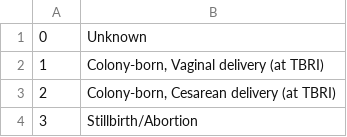
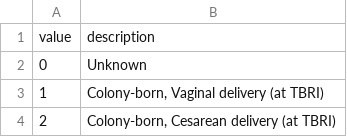
Before and after one commit to LabKey/snprcEHRModules, a TSV file: snprc_ehr/resources/data/acquisitionType.tsv (was snprc_ehr/resources/data/acquistionType.tsv), drawn as a sheet; only a part is shown; the shorter side is filled out with more unchanged rows.

Commit message:
snprc_ehr - updated look up values; cleaned up spelling

```diff
--- a/snprc_ehr/resources/data/acquistionType.tsv
+++ b/snprc_ehr/resources/data/acquisitionType.tsv
@@ -1 +1,2 @@
+value	description
 0	Unknown
```
Also changed, not shown: snprc_ehr/resources/data/id_type.tsv, snprc_ehr/resources/data/lookup_sets.tsv, 2 other files.
